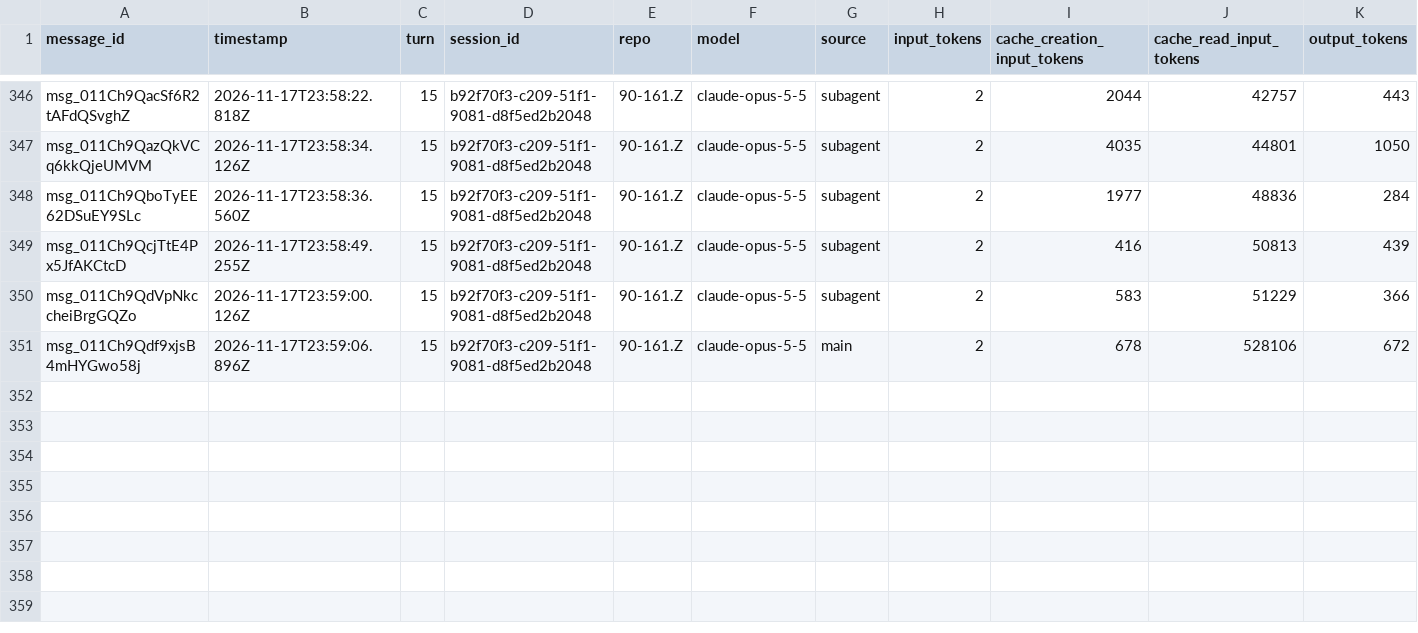
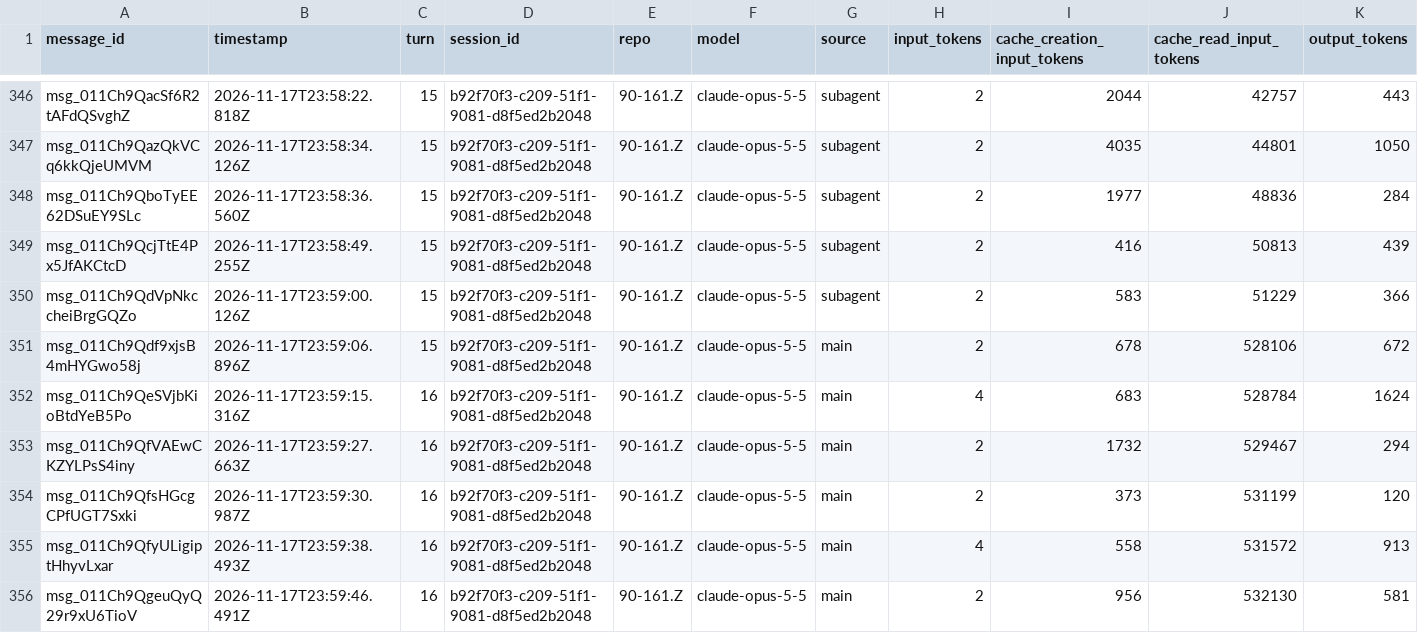
Before and after one commit to rhope-ops/90-161.Z, a CSV file: sessions/b92f70f3-c209-51f1-9081-d8f5ed2b2048.csv, drawn as a sheet; only a part is shown, gaps mark what is left out.

```diff
--- a/sessions/b92f70f3-c209-51f1-9081-d8f5ed2b2048.csv
+++ b/sessions/b92f70f3-c209-51f1-9081-d8f5ed2b2048.csv
@@ -351 +351,6 @@ msg_011Ch9QdVpNkccheiBrgGQZo,2026-11-17T23:59:00.126Z,15,b92f70f3-c209-51f1-9081
 msg_011Ch9Qdf9xjsB4mHYGwo58j,2026-11-17T23:59:06.896Z,15,b92f70f3-c209-51f1-9081-d8f5ed2b2048,90-161.Z,claude-opus-5-5,main,2,678,528106,672
+msg_011Ch9QeSVjbKioBtdYeB5Po,2026-11-17T23:59:15.316Z,16,b92f70f3-c209-51f1-9081-d8f5ed2b2048,90-161.Z,claude-opus-5-5,main,4,683,528784,1624
+msg_011Ch9QfVAEwCKZYLPsS4iny,2026-11-17T23:59:27.663Z,16,b92f70f3-c209-51f1-9081-d8f5ed2b2048,90-161.Z,claude-opus-5-5,main,2,1732,529467,294
+msg_011Ch9QfsHGcgCPfUGT7Sxki,2026-11-17T23:59:30.987Z,16,b92f70f3-c209-51f1-9081-d8f5ed2b2048,90-161.Z,claude-opus-5-5,main,2,373,531199,120
+msg_011Ch9QfyULigiptHhyvLxar,2026-11-17T23:59:38.493Z,16,b92f70f3-c209-51f1-9081-d8f5ed2b2048,90-161.Z,claude-opus-5-5,main,4,558,531572,913
+msg_011Ch9QgeuQyQ29r9xU6TioV,2026-11-17T23:59:46.491Z,16,b92f70f3-c209-51f1-9081-d8f5ed2b2048,90-161.Z,claude-opus-5-5,main,2,956,532130,581
```
